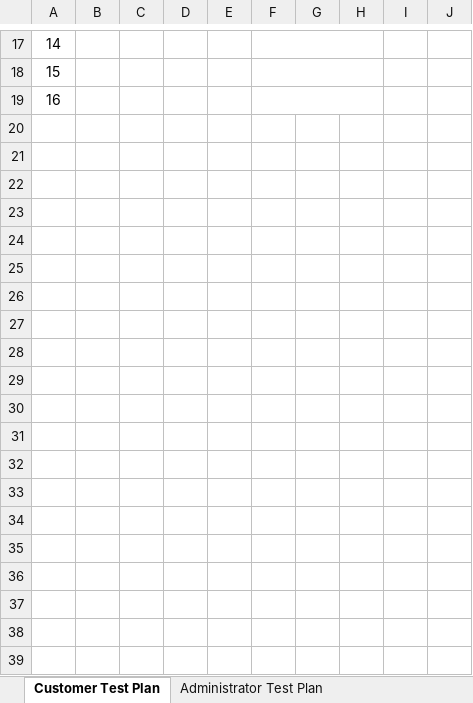
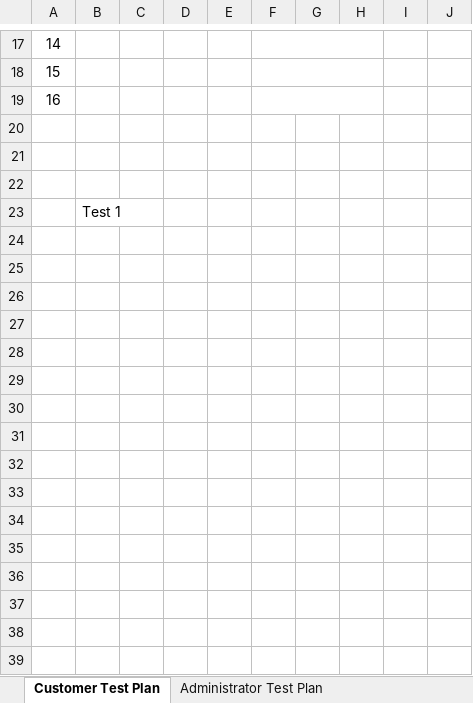
Before and after one commit to Spell2az/project-management-y2, an Excel workbook: Project Documentation/Test Plan and Log.xlsx, sheet Customer Test Plan, drawn as a sheet; only a part is shown, gaps mark what is left out; values as stored, in another font and other column widths than the file's, no borders; charts and pictures not drawn; the diff covers the shown part only; the diff names each change by its address in the sheet, - before the commit and + after, or states it on an @@ line.

```diff
--- a/Project Documentation/Test Plan and Log.xlsx (sheet Customer Test Plan)
+++ b/Project Documentation/Test Plan and Log.xlsx (sheet Customer Test Plan)
+row 20: (empty)
+row 21: (empty)
+row 22: (empty)
+row 23:  | Test 1
+row 24: (empty)
+row 25: (empty)
+row 26: (empty)
+row 27: (empty)
+row 28: (empty)
+row 29: (empty)
+row 30: (empty)
+row 31: (empty)
+row 32: (empty)
+row 33: (empty)
+row 34: (empty)
+row 35: (empty)
+row 36: (empty)
+row 37: (empty)
+row 38: (empty)
+row 39: (empty)
```
Also changed, not shown: 112 added rows and 13 edited cells elsewhere in this sheet, sheet Administrator Test Plan, charts or pictures, 51 other files.
